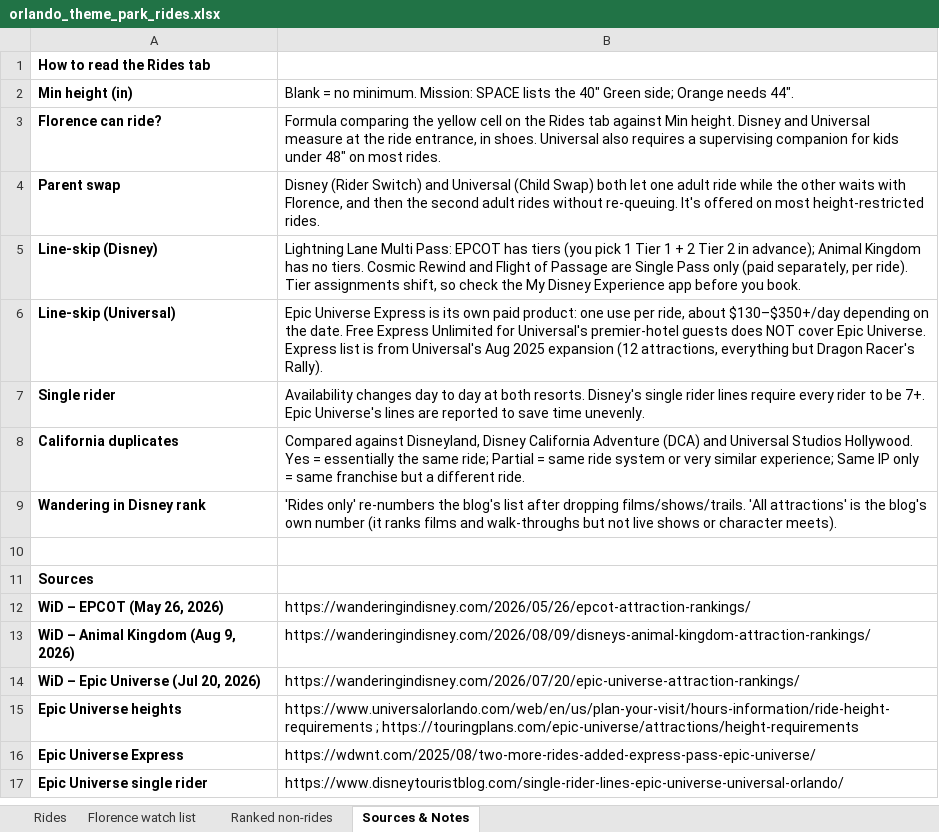
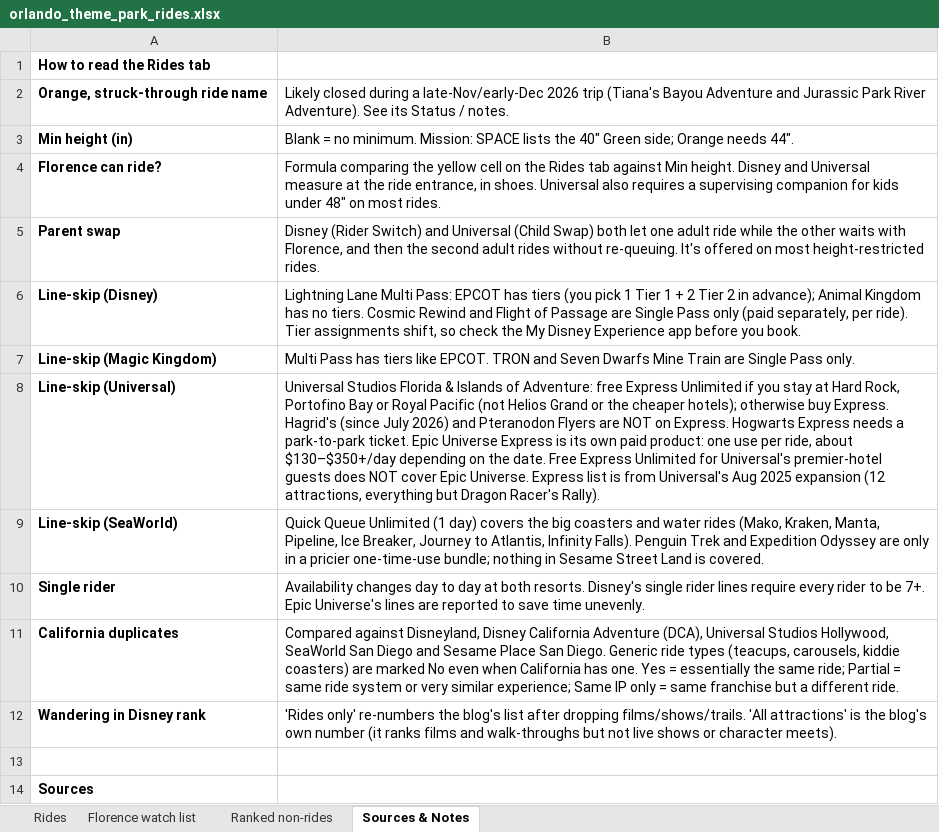
Before and after one commit to jackson-wxyz/wagner-china-trip-2027, an Excel workbook: florida/orlando_theme_park_rides.xlsx, sheet Sources & Notes, drawn as a sheet; only a part is shown; the shorter side is filled out with more unchanged rows; values as stored, in another font and other column widths than the file's, no borders; addresses are those after the commit; the diff covers the shown part only; the diff names each change by its address in the sheet, - before the commit and + after, or states it on an @@ line.

```diff
--- a/florida/orlando_theme_park_rides.xlsx (sheet Sources & Notes)
+++ b/florida/orlando_theme_park_rides.xlsx (sheet Sources & Notes)
+row 2: Orange, struck-through ride name | Likely closed during a late-Nov/early-Dec 2026 trip (Tiana's Bayou Adventure and Jurassic Park River Adventure). See its Status / notes.
+row 7: Line-skip (Magic Kingdom) | Multi Pass has tiers like EPCOT. TRON and Seven Dwarfs Mine Train are Single Pass only.
-B8: Epic Universe…
+B8: Universal Studios Florida & Islands of Adventure: free Express Unlimited if you stay at Hard Rock, Portofino Bay or Royal Pacific (not Helios Grand or the cheaper hotels); otherwise buy Express. Hagrid's (since July 2026) and Pteranodon Flyers are NOT on Express. Hogwarts Express needs a park-to-park ticket. Epic Universe…
+row 9: Line-skip (SeaWorld) | Quick Queue Unlimited (1 day) covers the big coasters and water rides (Mako, Kraken, Manta, Pipeline, Ice Breaker, Journey to Atlantis, Infinity Falls). Penguin Trek and Expedition Odyssey are only in a pricier one-time-use bundle; nothing in Sesame Street Land is covered.
-B11: …California Adventure (DCA) and Universal Studios Hollywood. Yes =…
+B11: …California Adventure (DCA), Universal Studios Hollywood, SeaWorld San Diego and Sesame Place San Diego. Generic ride types (teacups, carousels, kiddie coasters) are marked No even when California has one. Yes =…
```
Also changed, not shown: 76 added rows and 1 edited cell elsewhere in this sheet, sheet Rides, sheet Florence watch list, sheet Ranked non-rides, formulas that keep their value.
